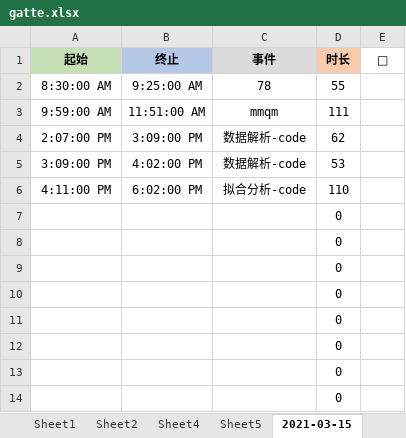
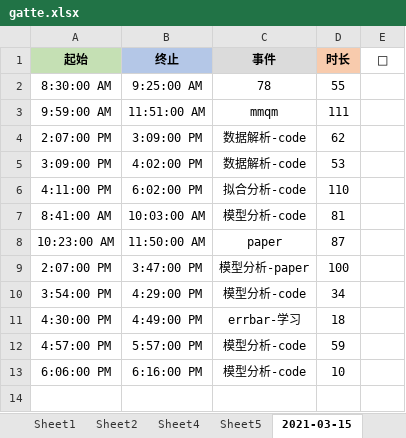
Before and after one commit to Joiner12/Notes, an Excel workbook: gatte.xlsx, sheet 2021-03-15, drawn as a sheet; values as stored, in another font and other column widths than the file's, no borders; conditional formats not drawn; removed rows and columns are numbered as before the commit, all else as after; the diff names each change by its address in the sheet, - before the commit and + after, or states it on an @@ line.

```diff
--- a/gatte.xlsx (sheet 2021-03-15)
+++ b/gatte.xlsx (sheet 2021-03-15)
-row 7:  |  |  | 0
-row 8:  |  |  | 0
-row 9:  |  |  | 0
-row 10:  |  |  | 0
-row 11:  |  |  | 0
-row 12:  |  |  | 0
-row 13:  |  |  | 0
-row 14:  |  |  | 0
+row 7: 8:41:00 AM | 10:03:00 AM | 模型分析-code | 81
+row 8: 10:23:00 AM | 11:50:00 AM | paper | 87
+row 9: 2:07:00 PM | 3:47:00 PM | 模型分析-paper | 100
+row 10: 3:54:00 PM | 4:29:00 PM | 模型分析-code | 34
+row 11: 4:30:00 PM | 4:49:00 PM | errbar-学习 | 18
+row 12: 4:57:00 PM | 5:57:00 PM | 模型分析-code | 59
+row 13: 6:06:00 PM | 6:16:00 PM | 模型分析-code | 10
```
Also changed, not shown: 3 other files.
